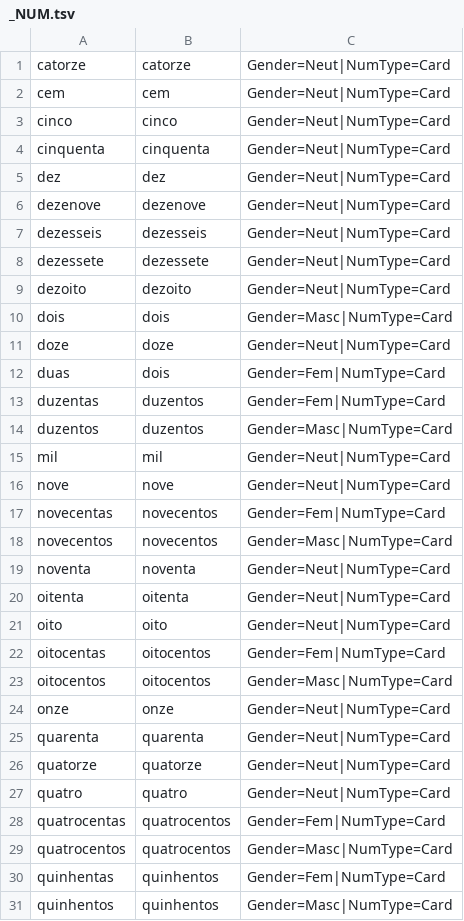
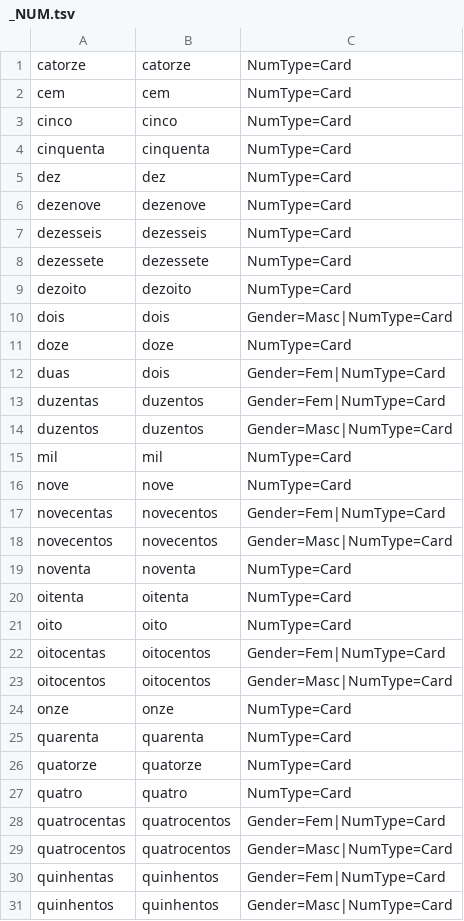
Before and after one commit to lucasg-mm/portilex-search, a TSV file: server/portilex/_NUM.tsv, drawn as a sheet; only a part is shown; the diff covers the shown part only.

```diff
--- a/server/portilex/_NUM.tsv
+++ b/server/portilex/_NUM.tsv
@@ -1,12 +1,12 @@
-catorze	catorze	Gender=Neut|NumType=Card
-cem	cem	Gender=Neut|NumType=Card
-cinco	cinco	Gender=Neut|NumType=Card
-cinquenta	cinquenta	Gender=Neut|NumType=Card
-dez	dez	Gender=Neut|NumType=Card
-dezenove	dezenove	Gender=Neut|NumType=Card
-dezesseis	dezesseis	Gender=Neut|NumType=Card
-dezessete	dezessete	Gender=Neut|NumType=Card
-dezoito	dezoito	Gender=Neut|NumType=Card
+catorze	catorze	NumType=Card
+cem	cem	NumType=Card
+cinco	cinco	NumType=Card
+cinquenta	cinquenta	NumType=Card
+dez	dez	NumType=Card
+dezenove	dezenove	NumType=Card
+dezesseis	dezesseis	NumType=Card
+dezessete	dezessete	NumType=Card
+dezoito	dezoito	NumType=Card
 dois	dois	Gender=Masc|NumType=Card
-doze	doze	Gender=Neut|NumType=Card
+doze	doze	NumType=Card
 duas	dois	Gender=Fem|NumType=Card
@@ -14,15 +14,15 @@ duzentas	duzentos	Gender=Fem|NumType=Card
 duzentos	duzentos	Gender=Masc|NumType=Card
-mil	mil	Gender=Neut|NumType=Card
-nove	nove	Gender=Neut|NumType=Card
+mil	mil	NumType=Card
+nove	nove	NumType=Card
 novecentas	novecentos	Gender=Fem|NumType=Card
 novecentos	novecentos	Gender=Masc|NumType=Card
-noventa	noventa	Gender=Neut|NumType=Card
-oitenta	oitenta	Gender=Neut|NumType=Card
-oito	oito	Gender=Neut|NumType=Card
+noventa	noventa	NumType=Card
+oitenta	oitenta	NumType=Card
+oito	oito	NumType=Card
 oitocentas	oitocentos	Gender=Fem|NumType=Card
 oitocentos	oitocentos	Gender=Masc|NumType=Card
-onze	onze	Gender=Neut|NumType=Card
-quarenta	quarenta	Gender=Neut|NumType=Card
-quatorze	quatorze	Gender=Neut|NumType=Card
-quatro	quatro	Gender=Neut|NumType=Card
+onze	onze	NumType=Card
+quarenta	quarenta	NumType=Card
+quatorze	quatorze	NumType=Card
+quatro	quatro	NumType=Card
 quatrocentas	quatrocentos	Gender=Fem|NumType=Card
```
Also changed, not shown: 10 edited cells elsewhere in this file, server/portilex/_ADP.tsv, server/portilex/_ADV.tsv, 4 other files.
